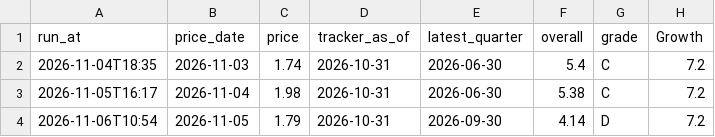
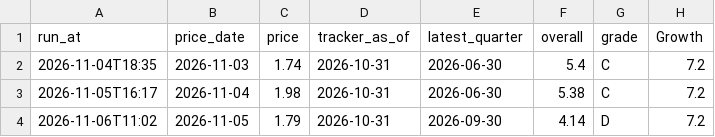
Before and after one commit to thisisfed/opendoor-scorecard, a CSV file: site/history.csv, drawn as a sheet; only a part is shown; the diff names each change by its address in the sheet, - before the commit and + after, or states it on an @@ line.

```diff
--- a/site/history.csv
+++ b/site/history.csv
-A4 (run_at): 2026-11-06T10:54
+A4 (run_at): 2026-11-06T11:02
```
Also changed, not shown: 5 other files.
